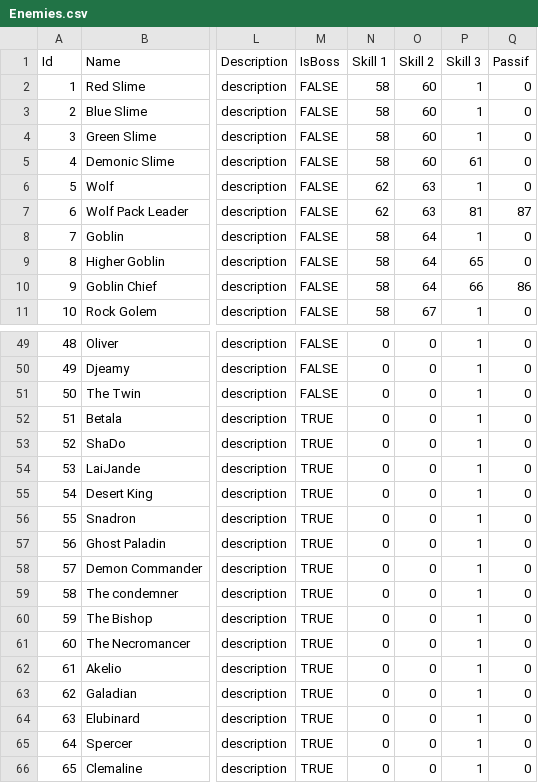
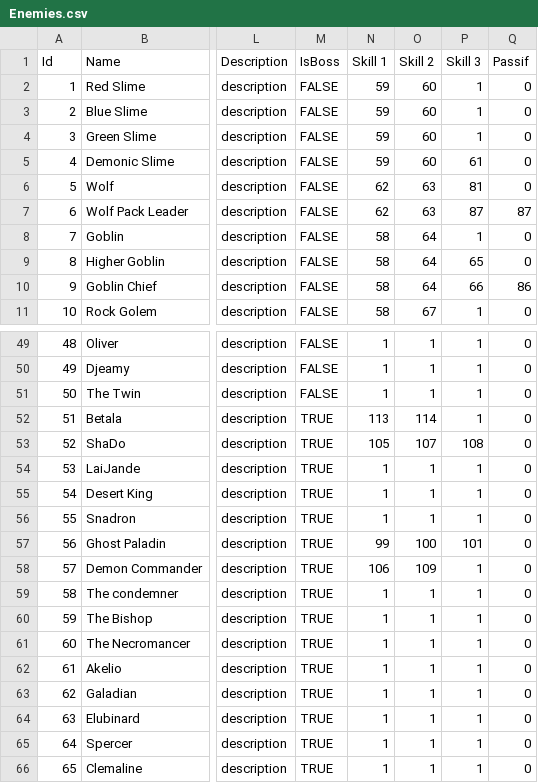
Before and after one commit to FrownGate/Ennisia, a CSV file: Assets/Editor/CSV/Enemies.csv, drawn as a sheet; only a part is shown, gaps mark what is left out; the diff covers the shown part only; the diff names each change by its address in the sheet, - before the commit and + after, or states it on an @@ line.

```diff
--- a/Assets/Editor/CSV/Enemies.csv
+++ b/Assets/Editor/CSV/Enemies.csv
-N2:N5 (Skill 1): 58
+N2:N5 (Skill 1): 59
-P6 (Skill 3): 1
+P6 (Skill 3): 81
-P7 (Skill 3): 81
+P7 (Skill 3): 87
-N49:N51 (Skill 1): 0
+N49:N51 (Skill 1): 1
-O49:O51 (Skill 2): 0
+O49:O51 (Skill 2): 1
-N52 (Skill 1): 0
+N52 (Skill 1): 113
-O52 (Skill 2): 0
+O52 (Skill 2): 114
-N53 (Skill 1): 0
+N53 (Skill 1): 105
-O53 (Skill 2): 0
+O53 (Skill 2): 107
-P53 (Skill 3): 1
+P53 (Skill 3): 108
-N54:N56 (Skill 1): 0
+N54:N56 (Skill 1): 1
-O54:O56 (Skill 2): 0
+O54:O56 (Skill 2): 1
-N57 (Skill 1): 0
+N57 (Skill 1): 99
-O57 (Skill 2): 0
+O57 (Skill 2): 100
-P57 (Skill 3): 1
+P57 (Skill 3): 101
-N58 (Skill 1): 0
+N58 (Skill 1): 106
-O58 (Skill 2): 0
+O58 (Skill 2): 109
-N59:N66 (Skill 1): 0
+N59:N66 (Skill 1): 1
-O59:O66 (Skill 2): 0
+O59:O66 (Skill 2): 1
```
Also changed, not shown: 33 edited cells elsewhere in this file, Assets/Editor/CSV/Mission-Dungeon.csv, Assets/Resources/CSV/Enemies.csv, 50 other files.
